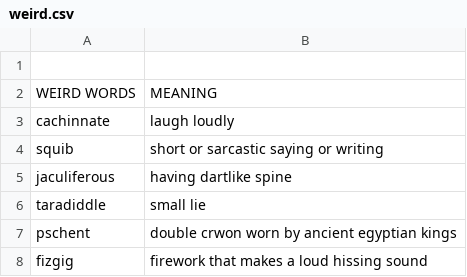
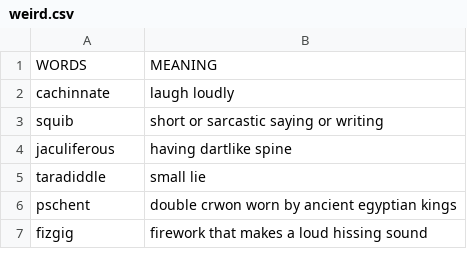
Before and after one commit to pixelgumstudio/wordiebox, a CSV file: public/docs/weird.csv, drawn as a sheet; only a part is shown.

```diff
--- a/public/docs/weird.csv
+++ b/public/docs/weird.csv
@@ -1,3 +1,2 @@
-,
-WEIRD WORDS,MEANING
+WORDS,MEANING
 cachinnate,laugh loudly
```
Also changed, not shown: public/docs/paragraph.csv, 16 other files.
